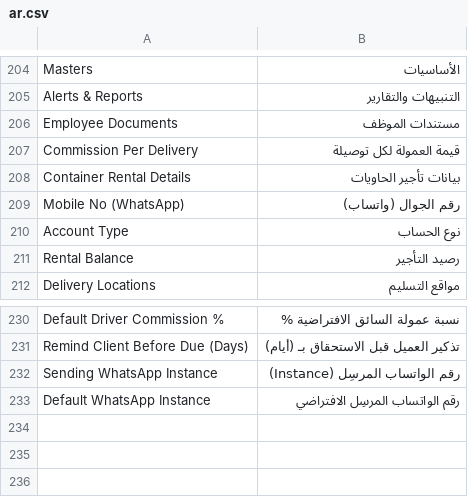
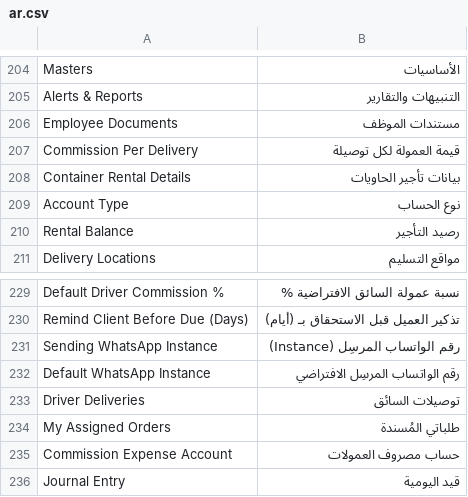
Before and after one commit to Mubtkir-ERP/Container-rental, a CSV file: container_rental/translations/ar.csv, drawn as a sheet; only a part is shown, gaps mark what is left out; removed rows and columns are numbered as before the commit, all else as after; the diff names each change by its address in the sheet, - before the commit and + after, or states it on an @@ line.

Commit message:
Size-based WhatsApp sender for all messages, commission payout journal entries, driver workspace
- Every message tied to a container (client confirmations and reminders,
  supervisor unload requests, driver assignment) is sent from the WhatsApp
  instance linked to the container size; settings default as fallback
- Commission payout creates a submitted Journal Entry per driver
  (commission expense account from settings vs the chosen payout account)
  and links it on the commission entries; payout dialog in the report
- Driver role: dedicated Driver Deliveries workspace and the order list
  opens pre-filtered on the driver's own assigned orders

```diff
--- a/container_rental/translations/ar.csv
+++ b/container_rental/translations/ar.csv
-row 209: Mobile No (WhatsApp) | رقم الجوال (واتساب)
+row 233: Driver Deliveries | توصيلات السائق
+row 234: My Assigned Orders | طلباتي المُسندة
+row 235: Commission Expense Account | حساب مصروف العمولات
+row 236: Journal Entry | قيد اليومية
```
Also changed, not shown: 22 other files.
